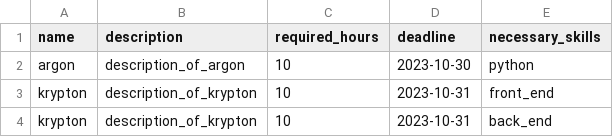
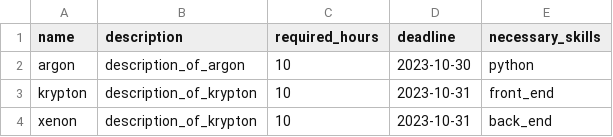
Before and after one commit to Vasantha-Kumar-J/sep-kc, a CSV file: sabarish/tasks.csv, drawn as a sheet.

Commit message:
feat: task schedular for employees

```diff
--- a/sabarish/tasks.csv
+++ b/sabarish/tasks.csv
@@ -3,2 +3,2 @@ argon,description_of_argon,10,2023-10-30,python
 krypton,description_of_krypton,10,2023-10-31,front_end
-krypton,description_of_krypton,10,2023-10-31,back_end
+xenon,description_of_krypton,10,2023-10-31,back_end
```
Also changed, not shown: 4 other files.
